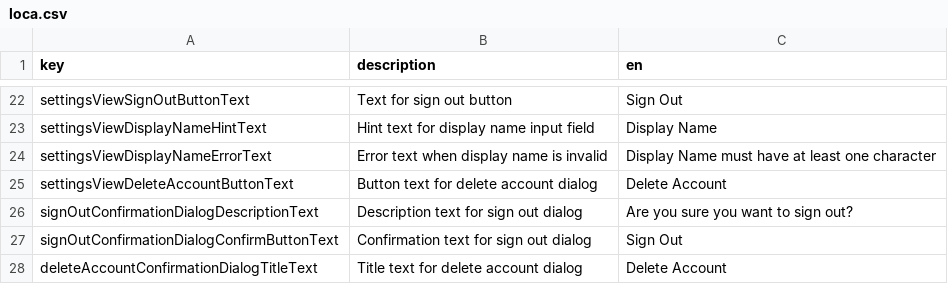
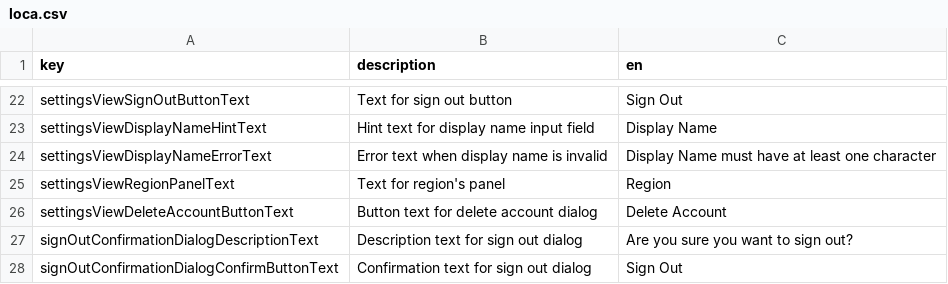
Before and after one commit to defuncart/film_freund, a CSV file: assets_dev/loca/loca.csv, drawn as a sheet; only a part is shown, gaps mark what is left out; the shorter side is filled out with more unchanged rows.

Commit message:
Feature/add region to settings screen (#14)
Adds ability to choose region on the settings screen.

```diff
--- a/assets_dev/loca/loca.csv
+++ b/assets_dev/loca/loca.csv
@@ -24,2 +24,3 @@ settingsViewDisplayNameHintText;Hint text for display name input field;Display N
 settingsViewDisplayNameErrorText;Error text when display name is invalid;Display Name must have at least one character
+settingsViewRegionPanelText;Text for region's panel;Region
 settingsViewDeleteAccountButtonText;Button text for delete account dialog;Delete Account
```
Also changed, not shown: 16 other files.
